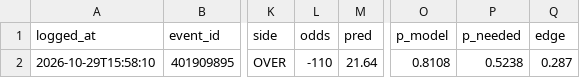
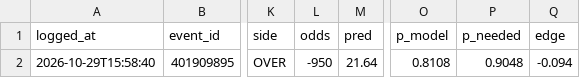
Before and after one commit to BrandonPalmaJobs/apuestas-nba, a CSV file: props_bets_log.csv, drawn as a sheet; only a part is shown, gaps mark what is left out; the diff names each change by its address in the sheet, - before the commit and + after, or states it on an @@ line.

Commit message:
Apuesta registrada: Deni Avdija points OVER 14.5

```diff
--- a/props_bets_log.csv
+++ b/props_bets_log.csv
-A2 (logged_at): 2026-10-29T15:58:10
+A2 (logged_at): 2026-10-29T15:58:40
-L2 (odds): -110
+L2 (odds): -950
-P2 (p_needed): 0.5238
+P2 (p_needed): 0.9048
-Q2 (edge): 0.287
+Q2 (edge): -0.094
```
